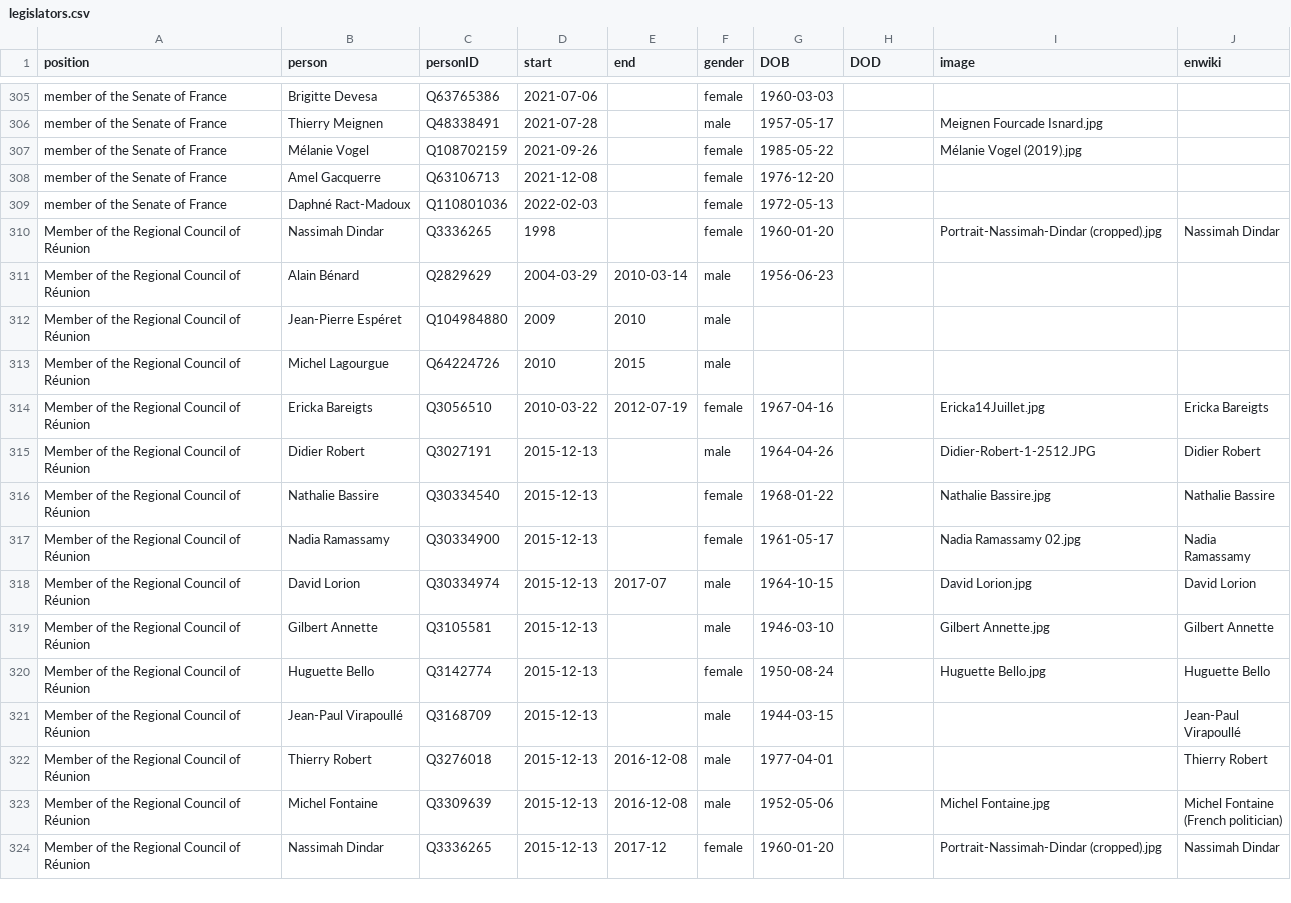
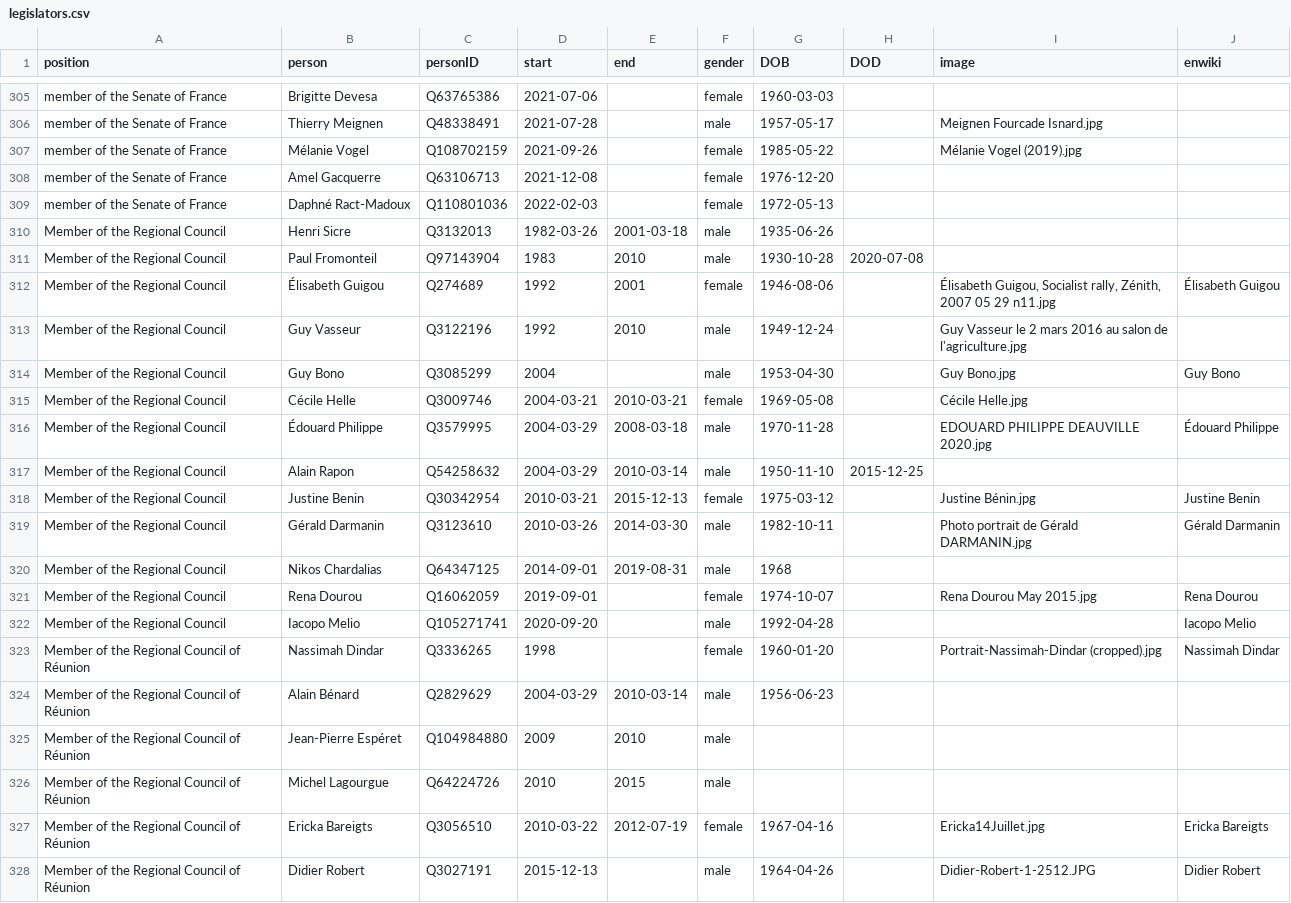
Before and after one commit to every-politician-scrapers/france-cabinet, a CSV file: html/legislators.csv, drawn as a sheet; only a part is shown, gaps mark what is left out; the shorter side is filled out with more unchanged rows; the diff names each change by its address in the sheet, - before the commit and + after, or states it on an @@ line.

```diff
--- a/html/legislators.csv
+++ b/html/legislators.csv
+row 310: Member of the Regional Council | Henri Sicre | Q3132013 | 1982-03-26 | 2001-03-18 | male | 1935-06-26
+row 311: Member of the Regional Council | Paul Fromonteil | Q97143904 | 1983 | 2010 | male | 1930-10-28 | 2020-07-08
+row 312: Member of the Regional Council | Élisabeth Guigou | Q274689 | 1992 | 2001 | female | 1946-08-06 |  | Élisabeth Guigou, Socialist rally, Zénith, 2007 05 29 n11.jpg | Élisabeth Guigou
+row 313: Member of the Regional Council | Guy Vasseur | Q3122196 | 1992 | 2010 | male | 1949-12-24 |  | Guy Vasseur le 2 mars 2016 au salon de l'agriculture.jpg
+row 314: Member of the Regional Council | Guy Bono | Q3085299 | 2004 |  | male | 1953-04-30 |  | Guy Bono.jpg | Guy Bono
+row 315: Member of the Regional Council | Cécile Helle | Q3009746 | 2004-03-21 | 2010-03-21 | female | 1969-05-08 |  | Cécile Helle.jpg
+row 316: Member of the Regional Council | Édouard Philippe | Q3579995 | 2004-03-29 | 2008-03-18 | male | 1970-11-28 |  | EDOUARD PHILIPPE DEAUVILLE 2020.jpg | Édouard Philippe
+row 317: Member of the Regional Council | Alain Rapon | Q54258632 | 2004-03-29 | 2010-03-14 | male | 1950-11-10 | 2015-12-25
+row 318: Member of the Regional Council | Justine Benin | Q30342954 | 2010-03-21 | 2015-12-13 | female | 1975-03-12 |  | Justine Bénin.jpg | Justine Benin
+row 319: Member of the Regional Council | Gérald Darmanin | Q3123610 | 2010-03-26 | 2014-03-30 | male | 1982-10-11 |  | Photo portrait de Gérald DARMANIN.jpg | Gérald Darmanin
+row 320: Member of the Regional Council | Nikos Chardalias | Q64347125 | 2014-09-01 | 2019-08-31 | male | 1968
+row 321: Member of the Regional Council | Rena Dourou | Q16062059 | 2019-09-01 |  | female | 1974-10-07 |  | Rena Dourou May 2015.jpg | Rena Dourou
+row 322: Member of the Regional Council | Iacopo Melio | Q105271741 | 2020-09-20 |  | male | 1992-04-28 |  |  | Iacopo Melio
```
Also changed, not shown: html/family.csv.
